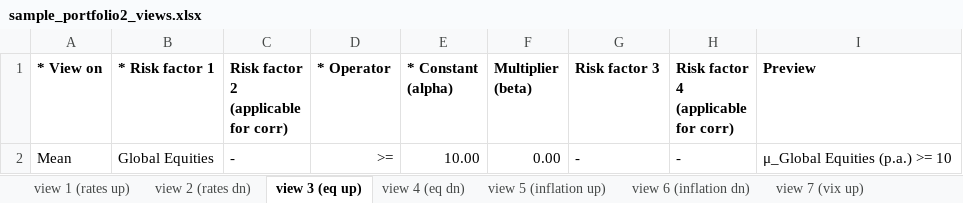
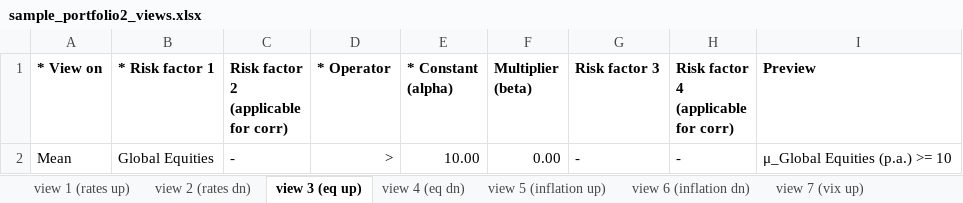
Before and after one commit to christiansegercrantz/entropy-poolin, an Excel workbook: Data/sample_portfolio2_views.xlsx, sheet view 3 (eq up), drawn as a sheet; values as stored, in another font and other column widths than the file's, no borders; conditional formats and table styles not drawn; the diff names each change by its address in the sheet, - before the commit and + after, or states it on an @@ line.

Commit message:
Fixed views to correct inequality mark

```diff
--- a/Data/sample_portfolio2_views.xlsx (sheet view 3 (eq up))
+++ b/Data/sample_portfolio2_views.xlsx (sheet view 3 (eq up))
-D2 (* Operator): >=
+D2 (* Operator): >
```
Also changed, not shown: sheet view 5 (inflation up), sheet view 4 (eq dn), sheet view 6 (inflation dn), sheet view 7 (vix up), sheet view 8 (vix dn), sheet view 1 (rates up), 1 more sheet, other sheet tabs, formulas that keep their value.
